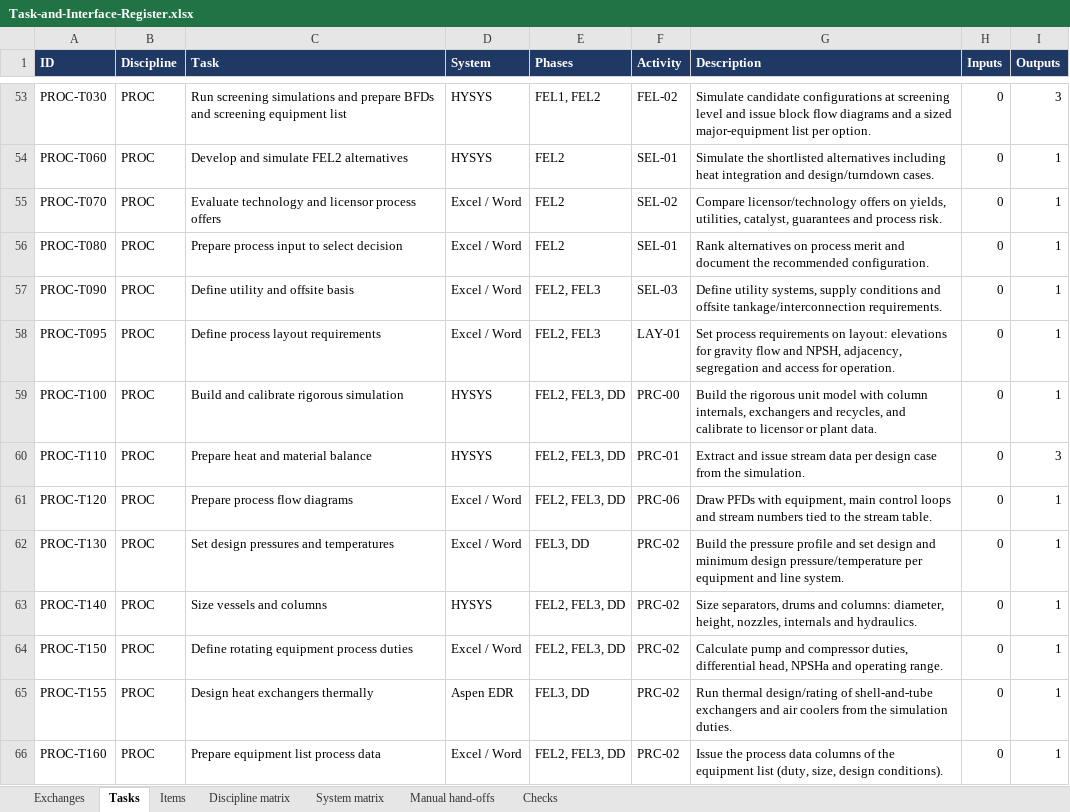
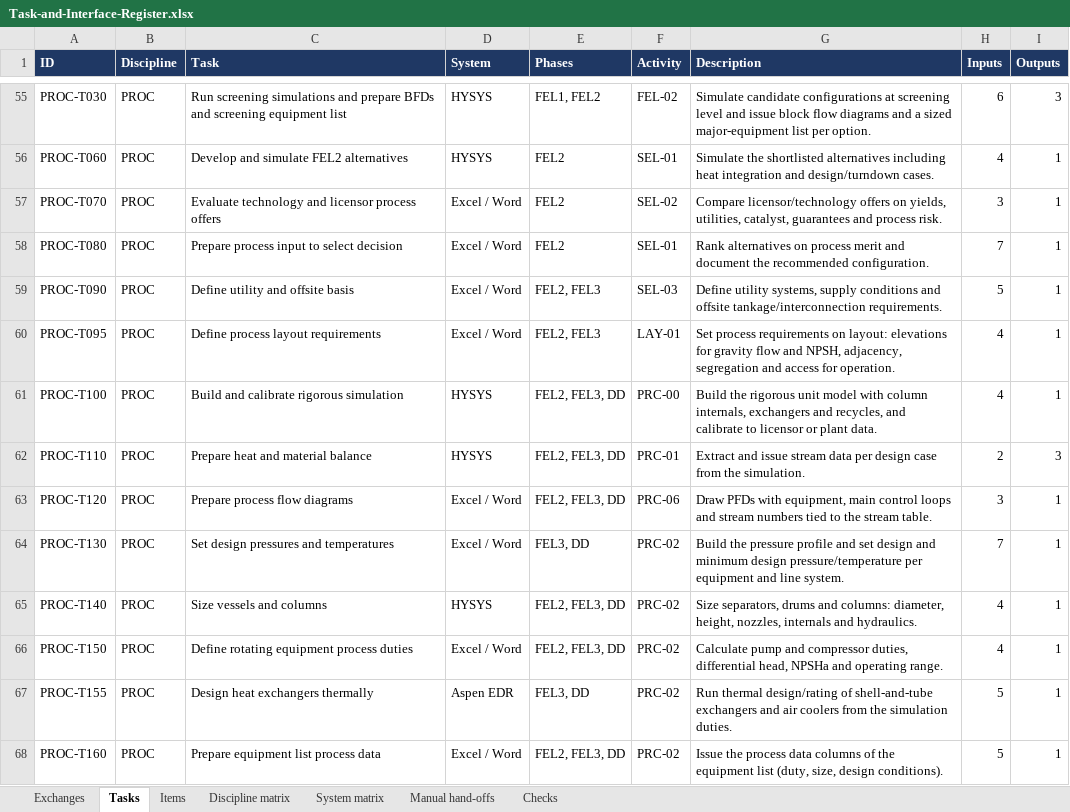
Before and after one commit to thowd223/crude-fractionator, an Excel workbook: exchange/out/Task-and-Interface-Register.xlsx, sheet Tasks, drawn as a sheet; only a part is shown, gaps mark what is left out; values as stored, in another font and other column widths than the file's, no borders; addresses are those after the commit; the diff covers the shown part only; the diff names each change by its address in the sheet, - before the commit and + after, or states it on an @@ line.

```diff
--- a/exchange/out/Task-and-Interface-Register.xlsx (sheet Tasks)
+++ b/exchange/out/Task-and-Interface-Register.xlsx (sheet Tasks)
-H55 (Inputs): 0
+H55 (Inputs): 6
-H56 (Inputs): 0
+H56 (Inputs): 4
-H57 (Inputs): 0
+H57 (Inputs): 3
-H58 (Inputs): 0
+H58 (Inputs): 7
-H59 (Inputs): 0
+H59 (Inputs): 5
-H60:H61 (Inputs): 0
+H60:H61 (Inputs): 4
-H62 (Inputs): 0
+H62 (Inputs): 2
-H63 (Inputs): 0
+H63 (Inputs): 3
-H64 (Inputs): 0
+H64 (Inputs): 7
-H65:H66 (Inputs): 0
+H65:H66 (Inputs): 4
-H67:H68 (Inputs): 0
+H67:H68 (Inputs): 5
```
Also changed, not shown: 7 added rows and 466 edited cells elsewhere in this sheet, sheet Exchanges, sheet Manual hand-offs, sheet Checks, sheet Items, sheet System matrix, sheet Discipline matrix, 19 other files.
